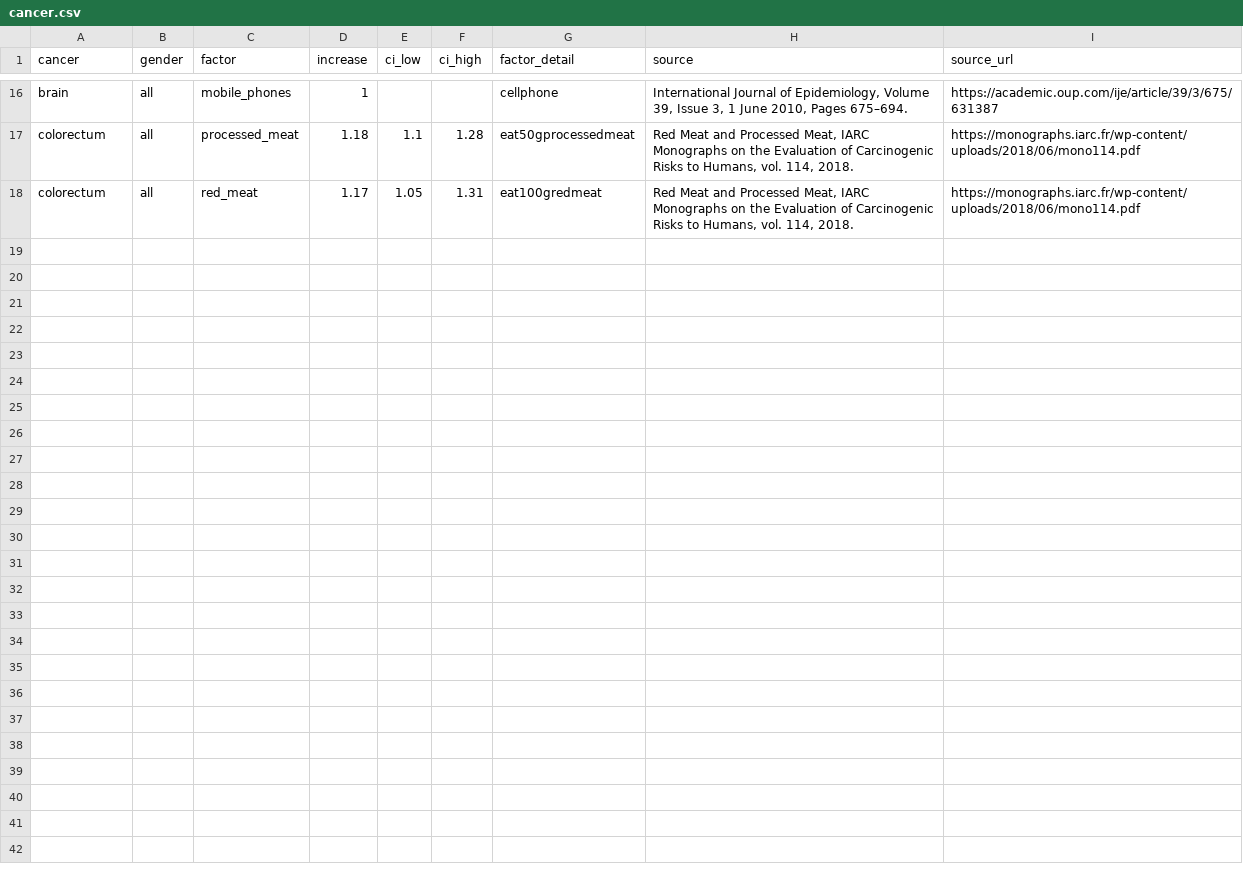
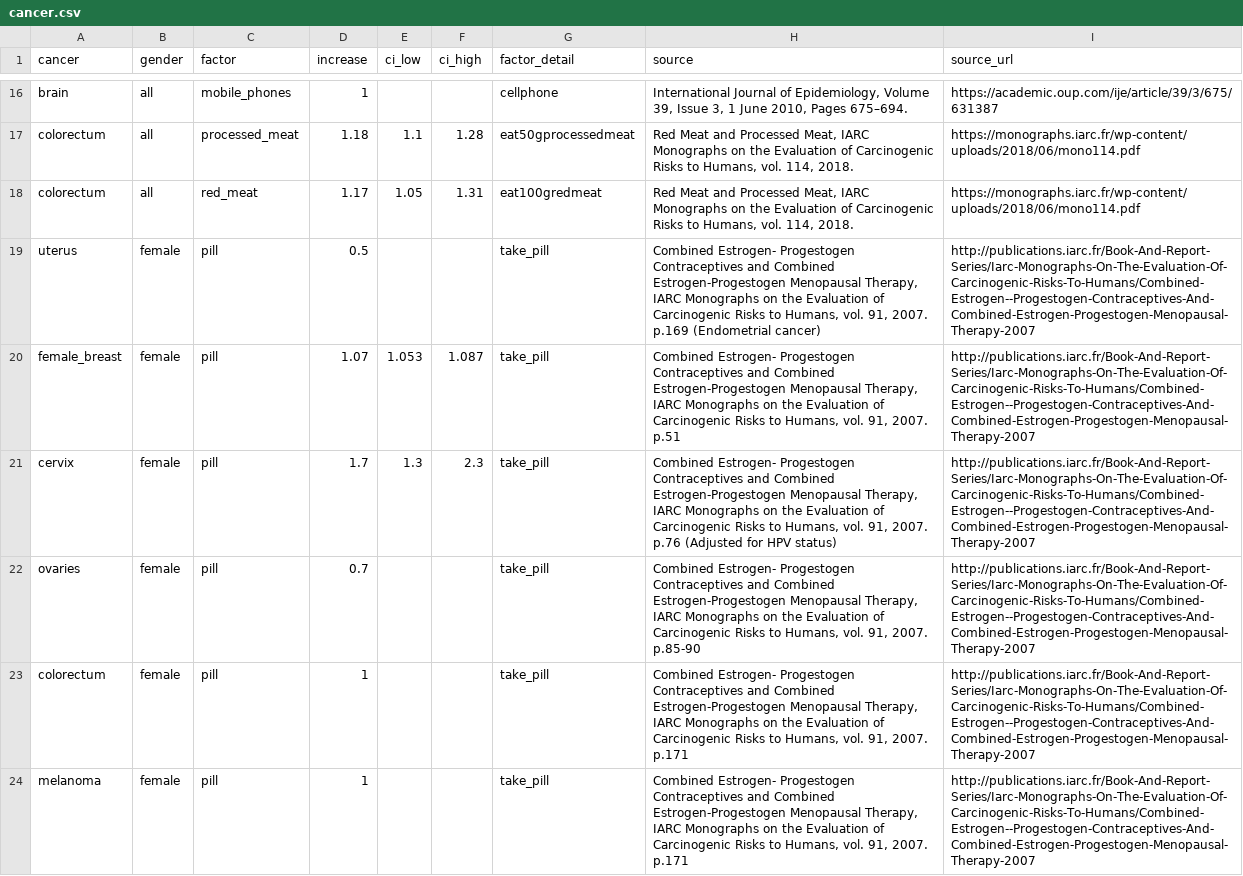
Before and after one commit to n-kb/cancer-risks, a CSV file: src/assets/cancer.csv, drawn as a sheet; only a part is shown, gaps mark what is left out.

```diff
--- a/src/assets/cancer.csv
+++ b/src/assets/cancer.csv
@@ -18 +18,7 @@ colorectum,all,processed_meat,1.18,1.1,1.28,eat50gprocessedmeat,"Red Meat and Pr
 colorectum,all,red_meat,1.17,1.05,1.31,eat100gredmeat,"Red Meat and Processed Meat, IARC Monographs on the Evaluation of Carcinogenic Risks to Humans, vol. 114, 2018.",https://monographs.iarc.fr/wp-content/uploads/2018/06/mono114.pdf
+uterus,female,pill,0.5,,,take_pill,"Combined Estrogen- Progestogen Contraceptives and Combined Estrogen-Progestogen Menopausal Therapy, IARC Monographs on the Evaluation of Carcinogenic Risks to Humans, vol. 91, 2007. p.169 (Endometrial cancer)",http://publications.iarc.fr/Book-And-Report-Series/Iarc-Monographs-On-The-Evaluation-Of-Carcinogenic-Risks-To-Humans/Combined-Estrogen--Progestogen-Contraceptives-And-Combined-Estrogen-Progestogen-Menopausal-Therapy-2007
+female_breast,female,pill,1.07,1.053,1.087,take_pill,"Combined Estrogen- Progestogen Contraceptives and Combined Estrogen-Progestogen Menopausal Therapy, IARC Monographs on the Evaluation of Carcinogenic Risks to Humans, vol. 91, 2007. p.51",http://publications.iarc.fr/Book-And-Report-Series/Iarc-Monographs-On-The-Evaluation-Of-Carcinogenic-Risks-To-Humans/Combined-Estrogen--Progestogen-Contraceptives-And-Combined-Estrogen-Progestogen-Menopausal-Therapy-2007
+cervix,female,pill,1.7,1.3,2.3,take_pill,"Combined Estrogen- Progestogen Contraceptives and Combined Estrogen-Progestogen Menopausal Therapy, IARC Monographs on the Evaluation of Carcinogenic Risks to Humans, vol. 91, 2007. p.76 (Adjusted for HPV status)",http://publications.iarc.fr/Book-And-Report-Series/Iarc-Monographs-On-The-Evaluation-Of-Carcinogenic-Risks-To-Humans/Combined-Estrogen--Progestogen-Contraceptives-And-Combined-Estrogen-Progestogen-Menopausal-Therapy-2007
+ovaries,female,pill,0.7,,,take_pill,"Combined Estrogen- Progestogen Contraceptives and Combined Estrogen-Progestogen Menopausal Therapy, IARC Monographs on the Evaluation of Carcinogenic Risks to Humans, vol. 91, 2007. p.85-90",http://publications.iarc.fr/Book-And-Report-Series/Iarc-Monographs-On-The-Evaluation-Of-Carcinogenic-Risks-To-Humans/Combined-Estrogen--Progestogen-Contraceptives-And-Combined-Estrogen-Progestogen-Menopausal-Therapy-2007
+colorectum,female,pill,1,,,take_pill,"Combined Estrogen- Progestogen Contraceptives and Combined Estrogen-Progestogen Menopausal Therapy, IARC Monographs on the Evaluation of Carcinogenic Risks to Humans, vol. 91, 2007. p.171",http://publications.iarc.fr/Book-And-Report-Series/Iarc-Monographs-On-The-Evaluation-Of-Carcinogenic-Risks-To-Humans/Combined-Estrogen--Progestogen-Contraceptives-And-Combined-Estrogen-Progestogen-Menopausal-Therapy-2007
+melanoma,female,pill,1,,,take_pill,"Combined Estrogen- Progestogen Contraceptives and Combined Estrogen-Progestogen Menopausal Therapy, IARC Monographs on the Evaluation of Carcinogenic Risks to Humans, vol. 91, 2007. p.171",http://publications.iarc.fr/Book-And-Report-Series/Iarc-Monographs-On-The-Evaluation-Of-Carcinogenic-Risks-To-Humans/Combined-Estrogen--Progestogen-Contraceptives-And-Combined-Estrogen-Progestogen-Menopausal-Therapy-2007
```
Also changed, not shown: src/assets/baserate.csv, 12 other files.
